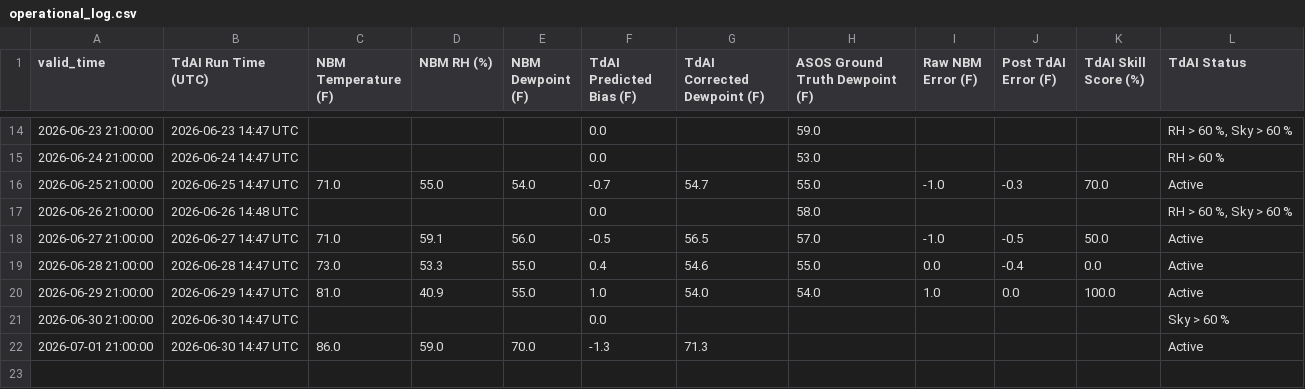
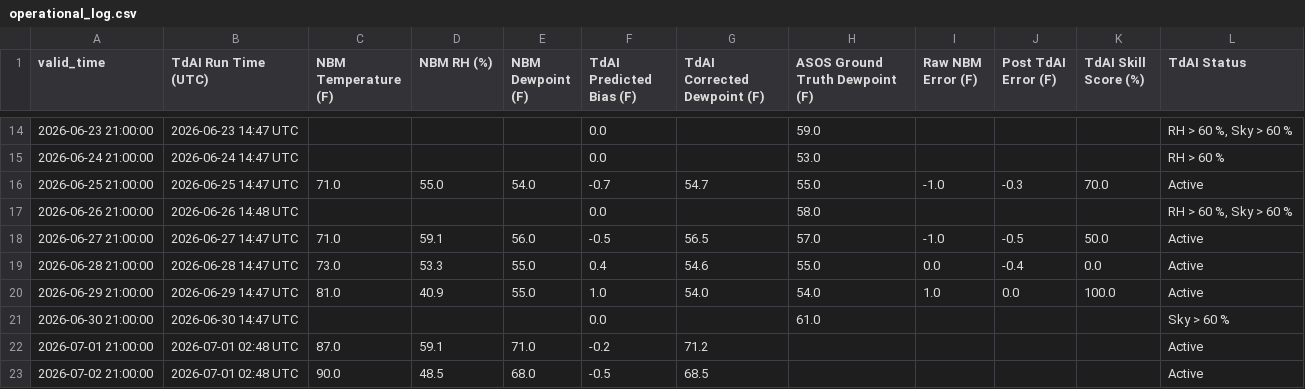
Before and after one commit to sean838432/TdAI, a CSV file: operational_log.csv, drawn as a sheet; only a part is shown, gaps mark what is left out.

```diff
--- a/operational_log.csv
+++ b/operational_log.csv
@@ -20,3 +20,4 @@ valid_time,TdAI Run Time (UTC),NBM Temperature (F),NBM RH (%),NBM Dewpoint (F),T
 2026-06-29 21:00:00,2026-06-29 14:47 UTC,81.0,40.9,55.0,1.0,54.0,54.0,1.0,0.0,100.0,Active
-2026-06-30 21:00:00,2026-06-30 14:47 UTC,,,,0.0,,,,,,Sky > 60 %
-2026-07-01 21:00:00,2026-06-30 14:47 UTC,86.0,59.0,70.0,-1.3,71.3,,,,,Active
+2026-06-30 21:00:00,2026-06-30 14:47 UTC,,,,0.0,,61.0,,,,Sky > 60 %
+2026-07-01 21:00:00,2026-07-01 02:48 UTC,87.0,59.1,71.0,-0.2,71.2,,,,,Active
+2026-07-02 21:00:00,2026-07-01 02:48 UTC,90.0,48.5,68.0,-0.5,68.5,,,,,Active
```
